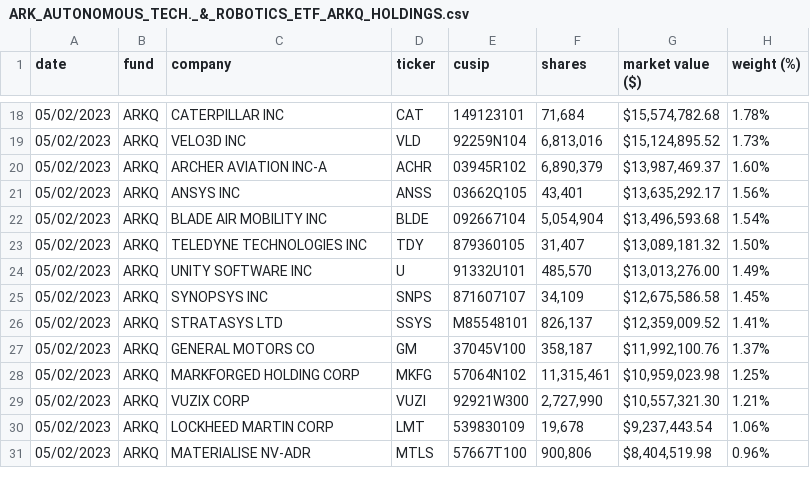
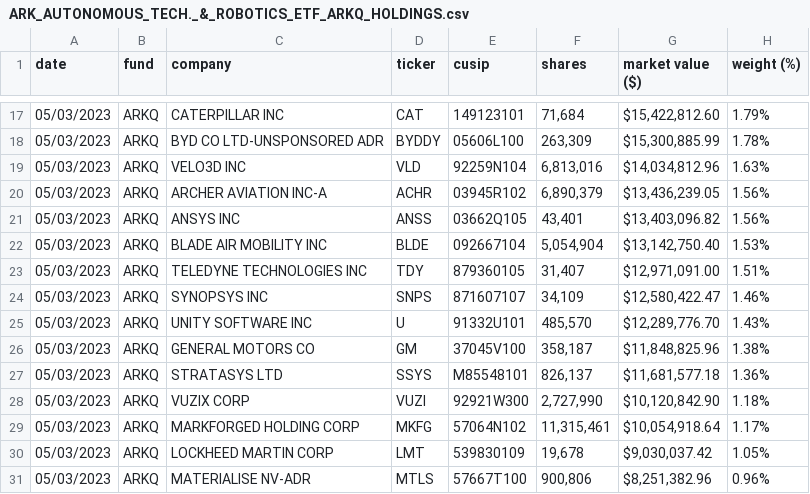
Before and after one commit to tigger0jk/ark-invest-scraper, a CSV file: holdings/ARK_AUTONOMOUS_TECH._&_ROBOTICS_ETF_ARKQ_HOLDINGS.csv, drawn as a sheet; only a part is shown, gaps mark what is left out; the diff covers the shown part only.

```diff
--- a/holdings/ARK_AUTONOMOUS_TECH._&_ROBOTICS_ETF_ARKQ_HOLDINGS.csv
+++ b/holdings/ARK_AUTONOMOUS_TECH._&_ROBOTICS_ETF_ARKQ_HOLDINGS.csv
@@ -18,14 +17,15 @@ date,fund,company,ticker,cusip,shares,market  value  ($),weight  (%)
-05/02/2023,ARKQ,CATERPILLAR  INC,CAT,149123101,"71,684","$15,574,782.68",1.78%
-05/02/2023,ARKQ,VELO3D  INC,VLD,92259N104,"6,813,016","$15,124,895.52",1.73%
-05/02/2023,ARKQ,ARCHER  AVIATION  INC-A,ACHR,03945R102,"6,890,379","$13,987,469.37",1.60%
-05/02/2023,ARKQ,ANSYS  INC,ANSS,03662Q105,"43,401","$13,635,292.17",1.56%
-05/02/2023,ARKQ,BLADE  AIR  MOBILITY  INC,BLDE,092667104,"5,054,904","$13,496,593.68",1.54%
-05/02/2023,ARKQ,TELEDYNE  TECHNOLOGIES  INC,TDY,879360105,"31,407","$13,089,181.32",1.50%
-05/02/2023,ARKQ,UNITY  SOFTWARE  INC,U,91332U101,"485,570","$13,013,276.00",1.49%
-05/02/2023,ARKQ,SYNOPSYS  INC,SNPS,871607107,"34,109","$12,675,586.58",1.45%
-05/02/2023,ARKQ,STRATASYS  LTD,SSYS,M85548101,"826,137","$12,359,009.52",1.41%
-05/02/2023,ARKQ,GENERAL  MOTORS  CO,GM,37045V100,"358,187","$11,992,100.76",1.37%
-05/02/2023,ARKQ,MARKFORGED  HOLDING  CORP,MKFG,57064N102,"11,315,461","$10,959,023.98",1.25%
-05/02/2023,ARKQ,VUZIX  CORP,VUZI,92921W300,"2,727,990","$10,557,321.30",1.21%
-05/02/2023,ARKQ,LOCKHEED  MARTIN  CORP,LMT,539830109,"19,678","$9,237,443.54",1.06%
-05/02/2023,ARKQ,MATERIALISE  NV-ADR,MTLS,57667T100,"900,806","$8,404,519.98",0.96%
+05/03/2023,ARKQ,CATERPILLAR  INC,CAT,149123101,"71,684","$15,422,812.60",1.79%
+05/03/2023,ARKQ,BYD  CO  LTD-UNSPONSORED  ADR,BYDDY,05606L100,"263,309","$15,300,885.99",1.78%
+05/03/2023,ARKQ,VELO3D  INC,VLD,92259N104,"6,813,016","$14,034,812.96",1.63%
+05/03/2023,ARKQ,ARCHER  AVIATION  INC-A,ACHR,03945R102,"6,890,379","$13,436,239.05",1.56%
+05/03/2023,ARKQ,ANSYS  INC,ANSS,03662Q105,"43,401","$13,403,096.82",1.56%
+05/03/2023,ARKQ,BLADE  AIR  MOBILITY  INC,BLDE,092667104,"5,054,904","$13,142,750.40",1.53%
+05/03/2023,ARKQ,TELEDYNE  TECHNOLOGIES  INC,TDY,879360105,"31,407","$12,971,091.00",1.51%
+05/03/2023,ARKQ,SYNOPSYS  INC,SNPS,871607107,"34,109","$12,580,422.47",1.46%
+05/03/2023,ARKQ,UNITY  SOFTWARE  INC,U,91332U101,"485,570","$12,289,776.70",1.43%
+05/03/2023,ARKQ,GENERAL  MOTORS  CO,GM,37045V100,"358,187","$11,848,825.96",1.38%
+05/03/2023,ARKQ,STRATASYS  LTD,SSYS,M85548101,"826,137","$11,681,577.18",1.36%
+05/03/2023,ARKQ,VUZIX  CORP,VUZI,92921W300,"2,727,990","$10,120,842.90",1.18%
+05/03/2023,ARKQ,MARKFORGED  HOLDING  CORP,MKFG,57064N102,"11,315,461","$10,054,918.64",1.17%
+05/03/2023,ARKQ,LOCKHEED  MARTIN  CORP,LMT,539830109,"19,678","$9,030,037.42",1.05%
+05/03/2023,ARKQ,MATERIALISE  NV-ADR,MTLS,57667T100,"900,806","$8,251,382.96",0.96%
```
Also changed, not shown: 1 removed row and 56 edited cells elsewhere in this file, holdings/ARK_FINTECH_INNOVATION_ETF_ARKF_HOLDINGS.csv, holdings/ARK_GENOMIC_REVOLUTION_ETF_ARKG_HOLDINGS.csv, 6 other files.
